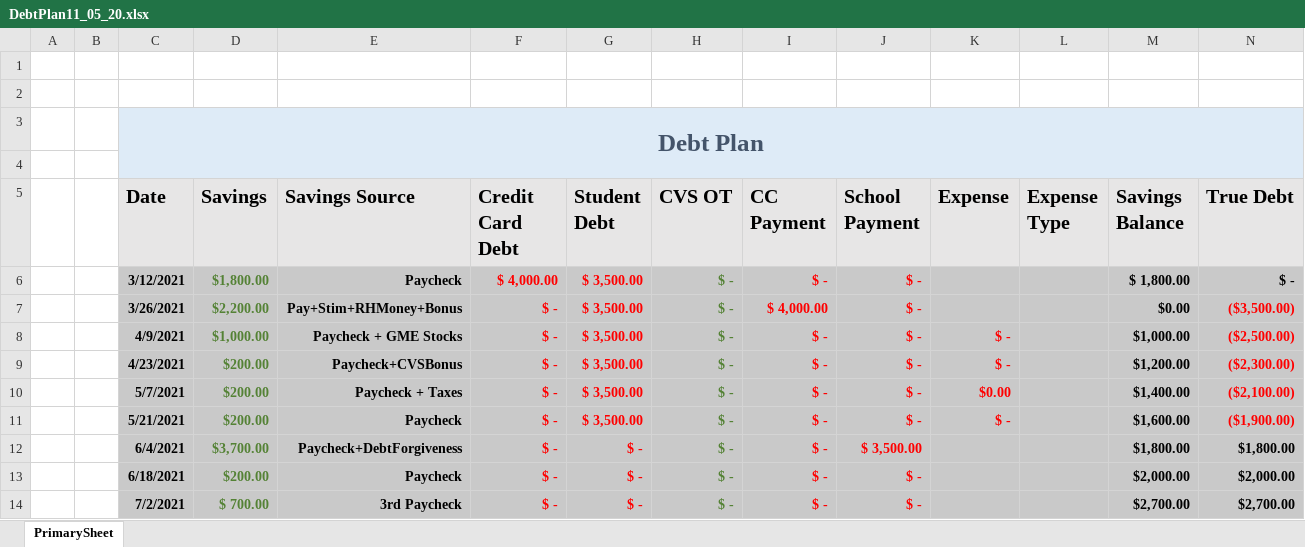
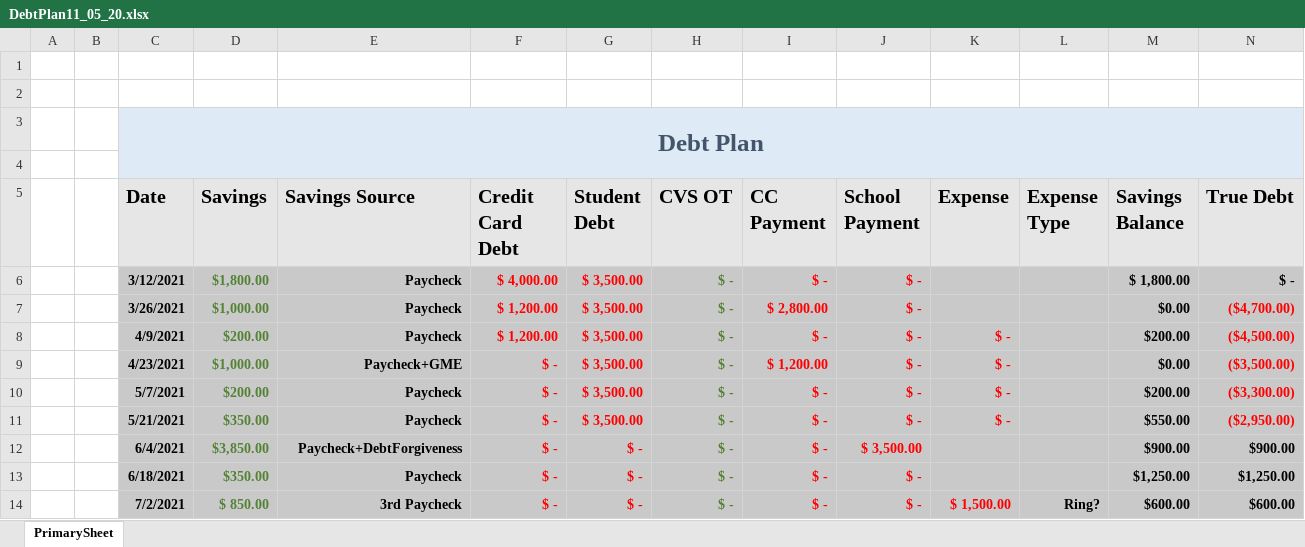
Before and after one commit to FenrirConsulting/CodeBase, an Excel workbook: Documents/DebtPlan11_05_20.xlsx, sheet PrimarySheet, drawn as a sheet; only a part is shown; values as stored, in another font and other column widths than the file's, no borders; table styles not drawn; removed rows and columns are numbered as before the commit, all else as after; the diff covers the shown part only; the diff names each change by its address in the sheet, - before the commit and + after, or states it on an @@ line.

```diff
--- a/Documents/DebtPlan11_05_20.xlsx (sheet PrimarySheet)
+++ b/Documents/DebtPlan11_05_20.xlsx (sheet PrimarySheet)
-D7 (Savings): $2,200.00
+D7 (Savings): $1,000.00
-E7 (Savings Source): Pay+Stim+RHMoney+Bonus
+E7 (Savings Source): Paycheck
-F7 (Credit Card Debt): $ -
+F7 (Credit Card Debt): $ 1,200.00
-I7 (CC Payment): $ 4,000.00
+I7 (CC Payment): $ 2,800.00
-N7 (True Debt): ($3,500.00)
+N7 (True Debt): ($4,700.00)
+row 8:  |  | 4/9/2021 | $200.00 | Paycheck | $ 1,200.00 | $ 3,500.00 | $ - | $ - | $ - | $ - |  | $200.00 | ($4,500.00)
-C9 (Date): 4/9/2021
+C9 (Date): 4/23/2021
-E9 (Savings Source): Paycheck + GME Stocks
+E9 (Savings Source): Paycheck+GME
-I9 (CC Payment): $ -
+I9 (CC Payment): $ 1,200.00
-M9 (Savings Balance): $1,000.00
+M9 (Savings Balance): $0.00
-N9 (True Debt): ($2,500.00)
+N9 (True Debt): ($3,500.00)
-C10 (Date): 4/23/2021
+C10 (Date): 5/7/2021
-E10 (Savings Source): Paycheck+CVSBonus
+E10 (Savings Source): Paycheck
-M10 (Savings Balance): $1,200.00
+M10 (Savings Balance): $200.00
-N10 (True Debt): ($2,300.00)
+N10 (True Debt): ($3,300.00)
-row 10:  |  | 5/7/2021 | $200.00 | Paycheck + Taxes | $ - | $ 3,500.00 | $ - | $ - | $ - | $0.00 |  | $1,400.00 | ($2,100.00)
-D11 (Savings): $200.00
+D11 (Savings): $350.00
-M11 (Savings Balance): $1,600.00
+M11 (Savings Balance): $550.00
-N11 (True Debt): ($1,900.00)
+N11 (True Debt): ($2,950.00)
-D12 (Savings): $3,700.00
+D12 (Savings): $3,850.00
-M12 (Savings Balance): $1,800.00
+M12 (Savings Balance): $900.00
-N12 (True Debt): $1,800.00
+N12 (True Debt): $900.00
-D13 (Savings): $200.00
+D13 (Savings): $350.00
-M13 (Savings Balance): $2,000.00
+M13 (Savings Balance): $1,250.00
-N13 (True Debt): $2,000.00
+N13 (True Debt): $1,250.00
-D14 (Savings): $ 700.00
+D14 (Savings): $ 850.00
-K14 (Expense): (empty)
+K14 (Expense): $ 1,500.00
-L14 (Expense Type): (empty)
+L14 (Expense Type): Ring?
-M14 (Savings Balance): $2,700.00
+M14 (Savings Balance): $600.00
-N14 (True Debt): $2,700.00
+N14 (True Debt): $600.00
```
Also changed, not shown: 36 edited cells elsewhere in this sheet, formulas that keep their value, Documents/RemainingClassSchedule.xlsx, 3 other files.
